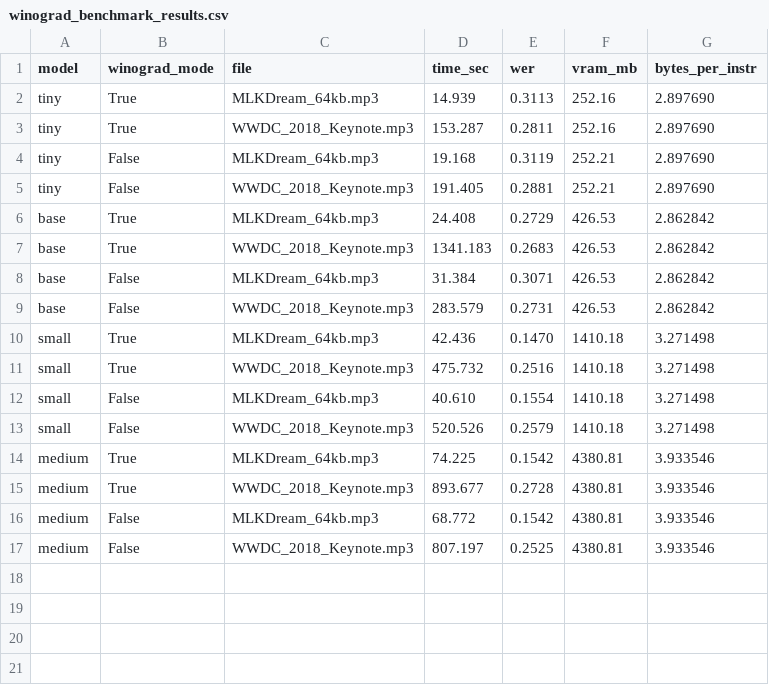
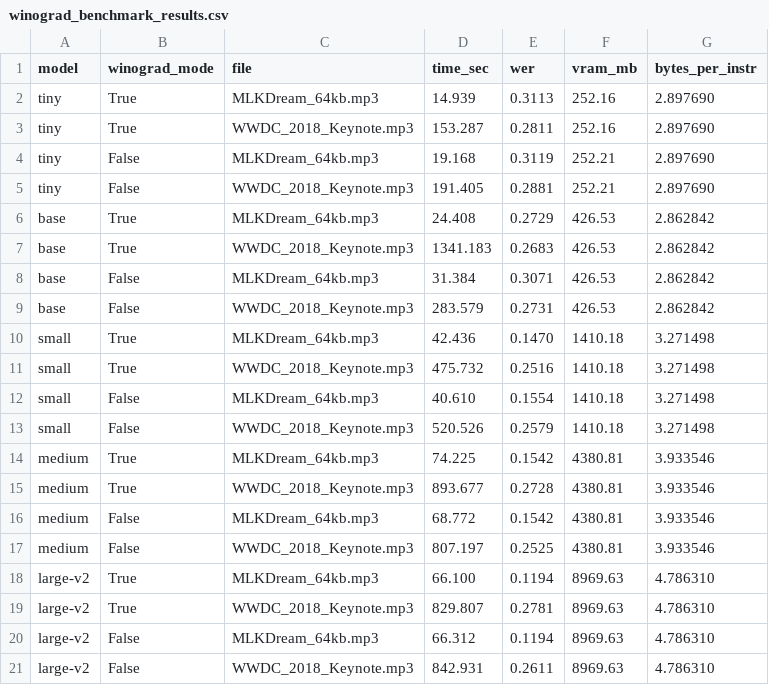
Before and after one commit to alexander-darwiche/CS8000-MLSys, a CSV file: benchmark-testing/winograd_benchmark_results.csv, drawn as a sheet.

```diff
--- a/benchmark-testing/winograd_benchmark_results.csv
+++ b/benchmark-testing/winograd_benchmark_results.csv
@@ -17 +17,5 @@ medium,False,MLKDream_64kb.mp3,68.772,0.1542,4380.81,3.933546
 medium,False,WWDC_2018_Keynote.mp3,807.197,0.2525,4380.81,3.933546
+large-v2,True,MLKDream_64kb.mp3,66.100,0.1194,8969.63,4.786310
+large-v2,True,WWDC_2018_Keynote.mp3,829.807,0.2781,8969.63,4.786310
+large-v2,False,MLKDream_64kb.mp3,66.312,0.1194,8969.63,4.786310
+large-v2,False,WWDC_2018_Keynote.mp3,842.931,0.2611,8969.63,4.786310
```
Also changed, not shown: benchmark-testing/quant_benchmark_results.csv, 22 other files.
